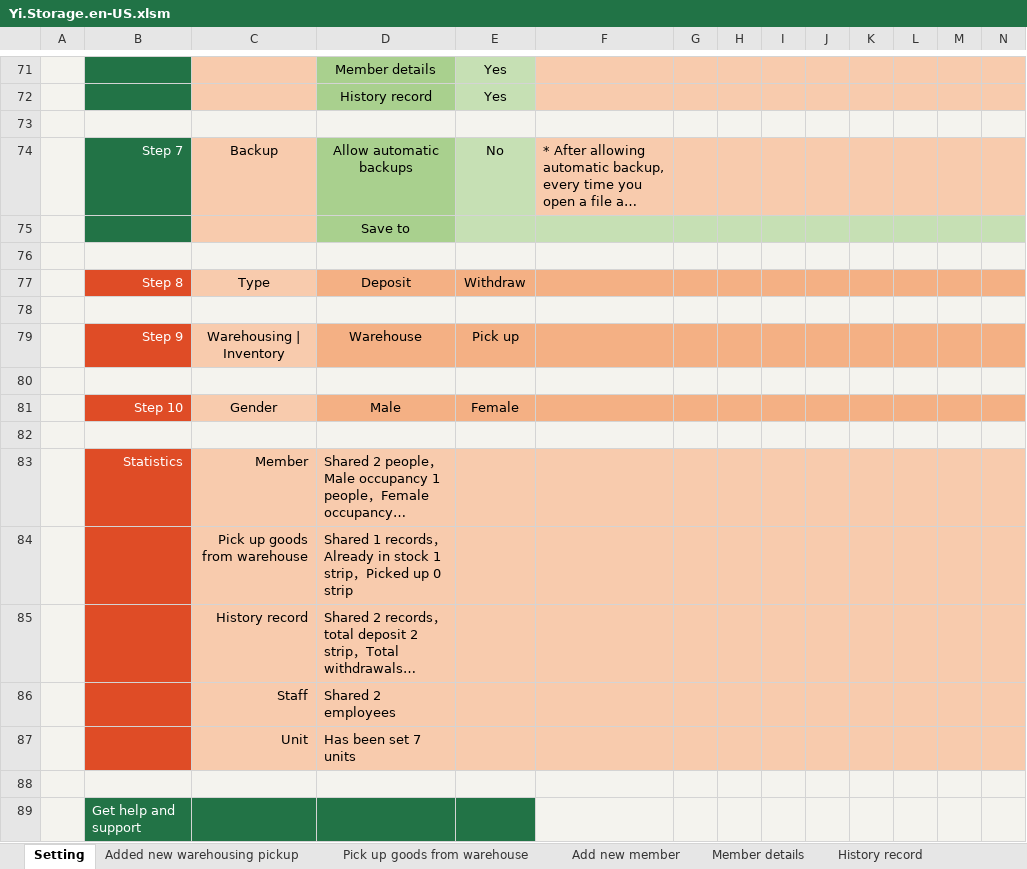
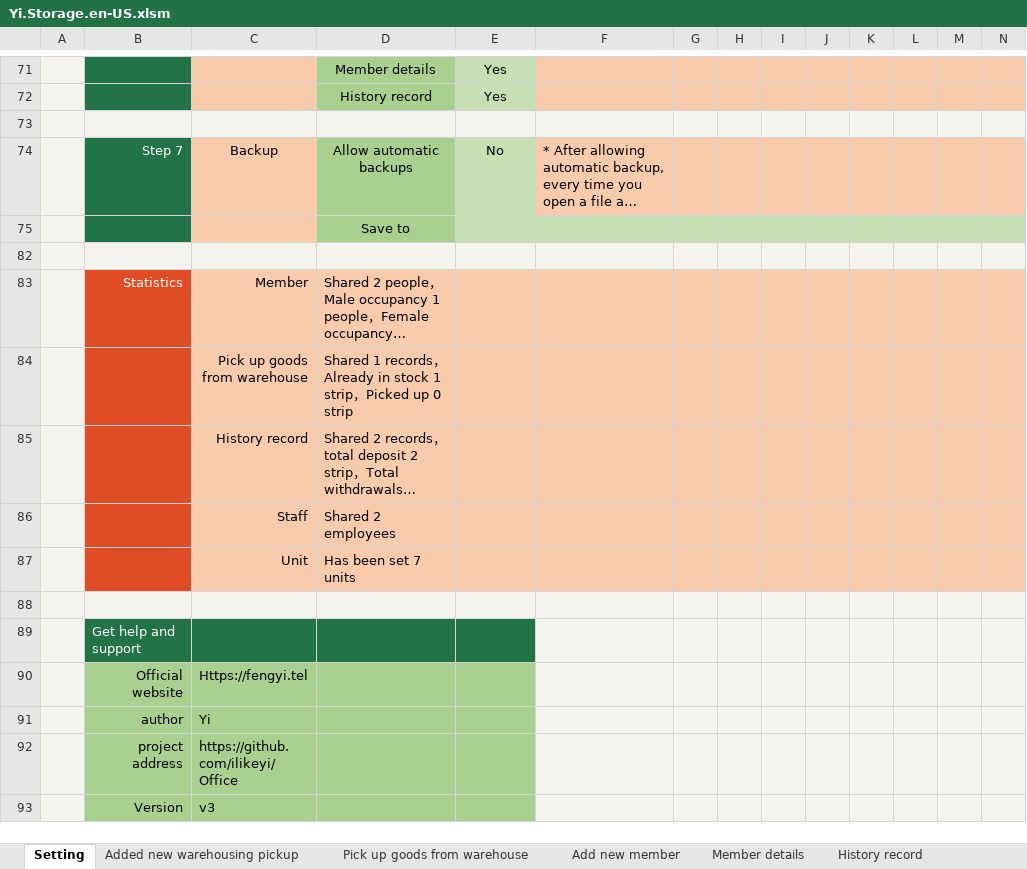
Before and after one commit to ilikeyi/Office, an Excel workbook: Download/Storage/Yi.Storage.en-US.xlsm, sheet Setting, drawn as a sheet; only a part is shown, gaps mark what is left out; the shorter side is filled out with more unchanged rows; long unchanged cells end in …; values as stored, in another font and other column widths than the file's, no borders; charts and pictures and conditional formats and table styles not drawn; rows hold the shown columns only; the diff names each change by its address in the sheet, - before the commit and + after, or states it on an @@ line.

```diff
--- a/Download/Storage/Yi.Storage.en-US.xlsm (sheet Setting)
+++ b/Download/Storage/Yi.Storage.en-US.xlsm (sheet Setting)
@@ row 77 hidden:  | Step 8 | Type | Deposit | Withdraw @@
-row 78: (empty)
@@ row 79 hidden:  | Step 9 | Warehousing | Inventory | Warehouse | Pick up @@
-row 80: (empty)
@@ row 81 hidden:  | Step 10 | Gender | Male | Female @@
-row 82: (empty)
```
Also changed, not shown: Download/Storage/Yi.Storage.zh-CN.xlsm, Download/Storage/Yi.Storage.zh-TW.xlsm.
